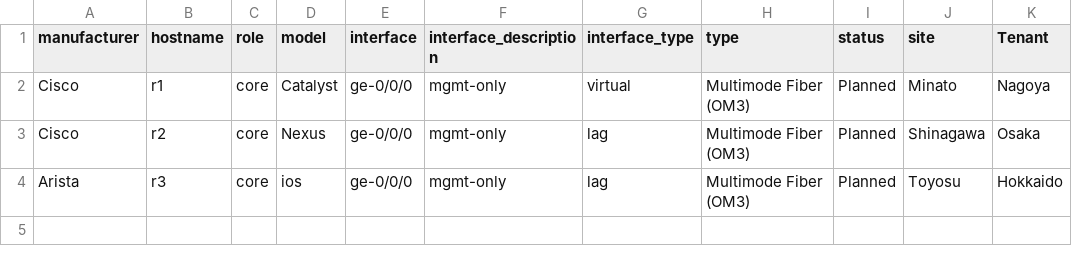
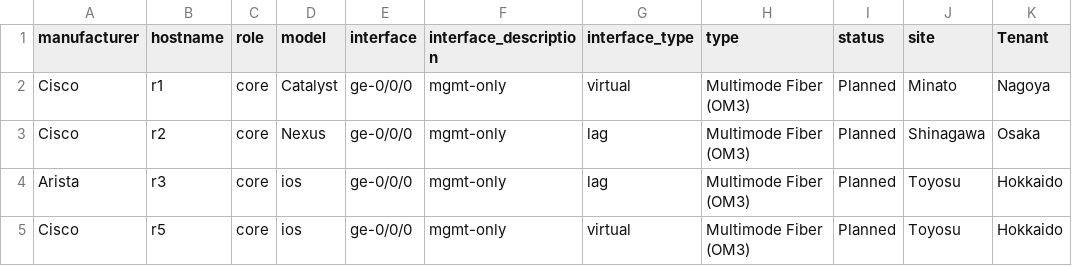
Before and after one commit to mahoutukaisali/netbox, a CSV file: develop/test_parasheet.csv, drawn as a sheet.

```diff
--- a/develop/test_parasheet.csv
+++ b/develop/test_parasheet.csv
@@ -4 +4,2 @@ Cisco,r2,core,Nexus,ge-0/0/0,mgmt-only,lag,Multimode Fiber (OM3),Planned,Shinaga
 Arista,r3,core,ios,ge-0/0/0,mgmt-only,lag,Multimode Fiber (OM3),Planned,Toyosu,Hokkaido
+Cisco,r5,core,ios,ge-0/0/0,mgmt-only,virtual,Multimode Fiber (OM3),Planned,Toyosu,Hokkaido
```
Also changed, not shown: 6 other files.
